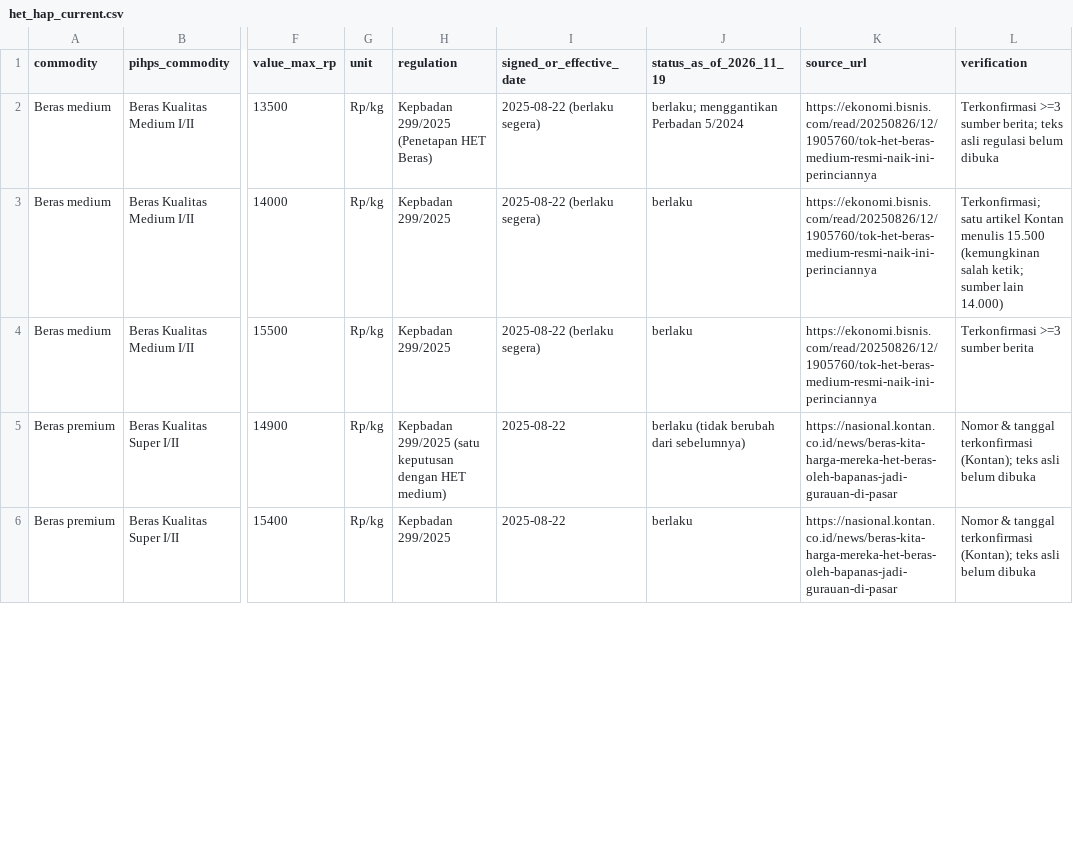
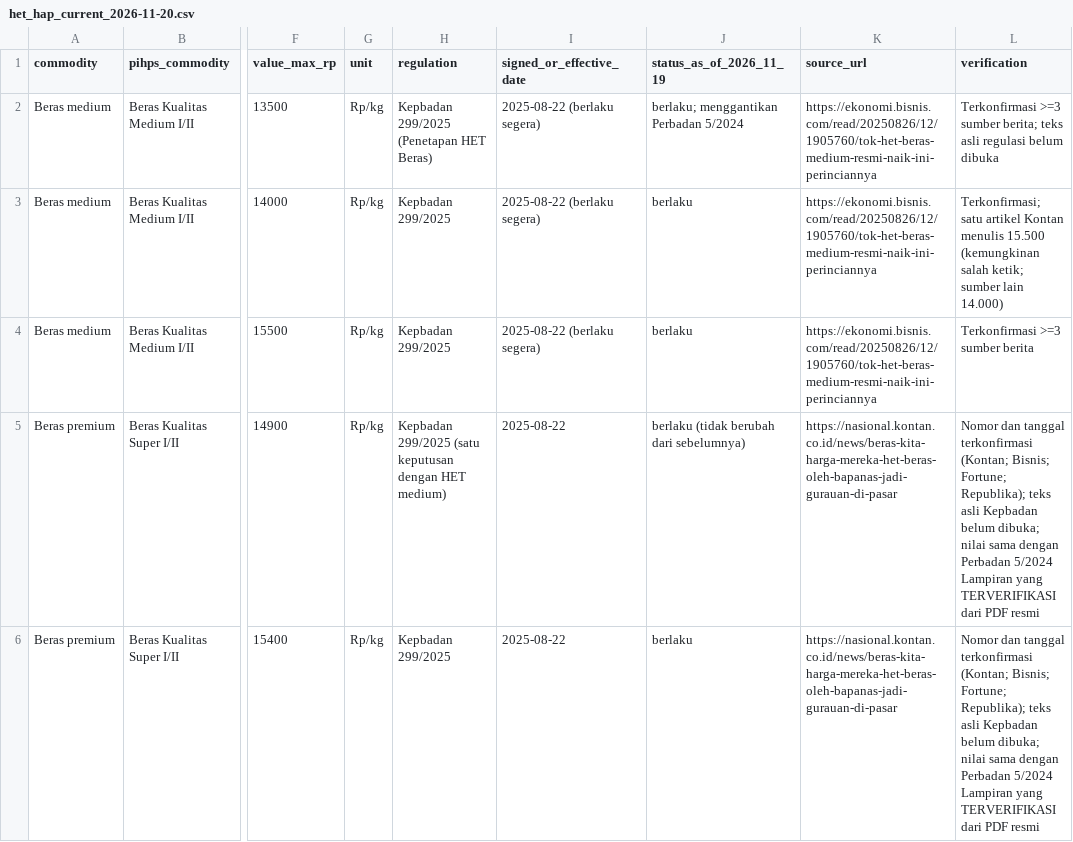
Before and after one commit to danenftyessir/kurs-associated-grocery-analysis-of-markets-in-indonesia, a CSV file: data/raw/manual_regulation/het_hap_current_2026-11-20.csv (was data/raw/manual_regulation/het_hap_current.csv), drawn as a sheet; only a part is shown, gaps mark what is left out; the diff covers the shown part only; the diff names each change by its address in the sheet, - before the commit and + after, or states it on an @@ line.

```diff
--- a/data/raw/manual_regulation/het_hap_current.csv
+++ b/data/raw/manual_regulation/het_hap_current_2026-11-20.csv
-L5:L6 (verification): Nomor & tanggal terkonfirmasi (Kontan); teks asli belum dibuka
+L5:L6 (verification): Nomor dan tanggal terkonfirmasi (Kontan; Bisnis; Fortune; Republika); teks asli Kepbadan belum dibuka; nilai sama dengan Perbadan 5/2024 Lampiran yang TERVERIFIKASI dari PDF resmi
```
Also changed, not shown: 6 edited cells elsewhere in this file, data/raw/checksums.csv, 36 other files.
